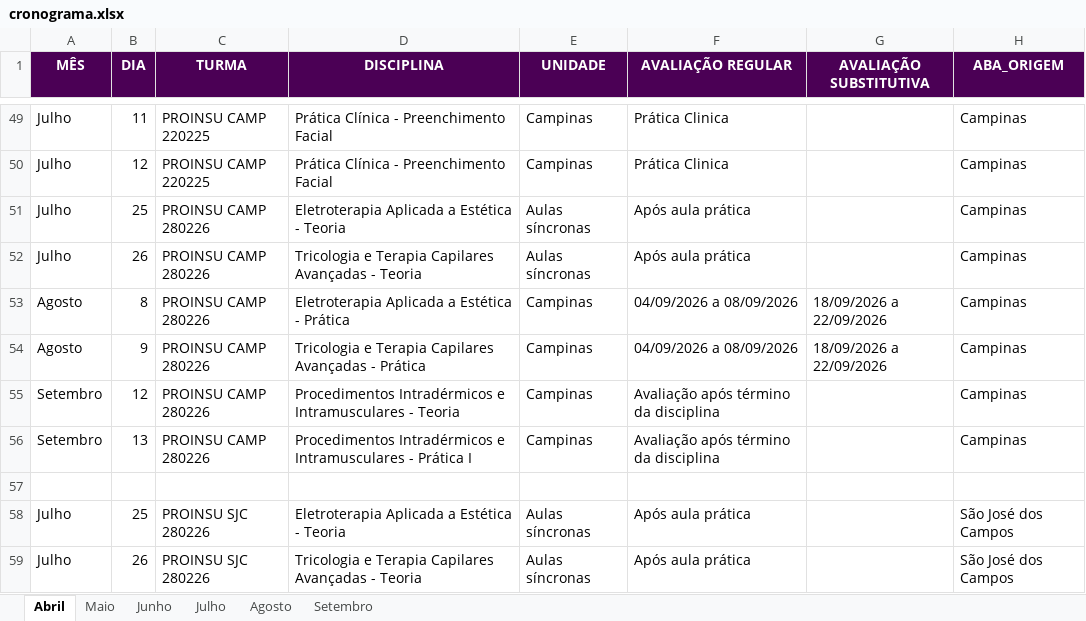
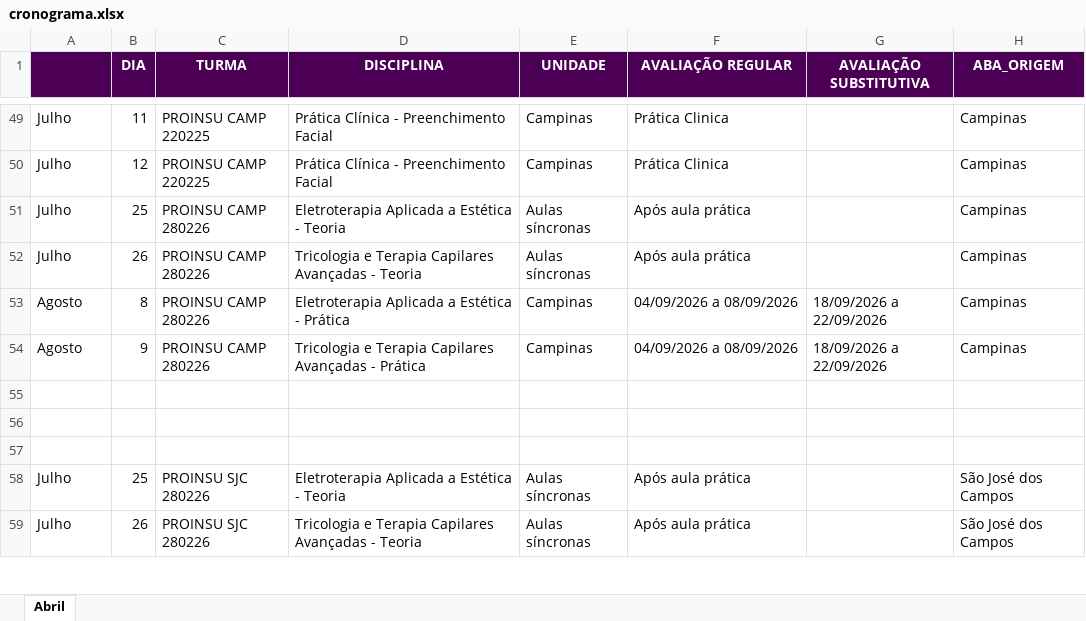
Before and after one commit to Algor365/cronograma, an Excel workbook: cronograma.xlsx, sheet Abril, drawn as a sheet; only a part is shown, gaps mark what is left out; values as stored, in another font and other column widths than the file's, no borders; charts and pictures and table styles not drawn; the diff covers the shown part only; the diff names each change by its address in the sheet, - before the commit and + after, or states it on an @@ line.

Commit message:
atualização setembro

```diff
--- a/cronograma.xlsx (sheet Abril)
+++ b/cronograma.xlsx (sheet Abril)
-sheet tab: Maio
-sheet tab: Junho
-sheet tab: Julho
-sheet tab: Agosto
-sheet tab: Setembro
-A1: MÊS
+A1: (empty)
-row 55: Setembro | 12 | PROINSU CAMP 280226 | Procedimentos Intradérmicos e Intramusculares - Teoria | Campinas | Avaliação após término da disciplina |  | Campinas
+row 55: (empty)
-row 56: Setembro | 13 | PROINSU CAMP 280226 | Procedimentos Intradérmicos e Intramusculares - Prática I | Campinas | Avaliação após término da disciplina |  | Campinas
+row 56: (empty)
```
Also changed, not shown: 54 added rows and 191 edited cells elsewhere in this sheet, charts or pictures.
